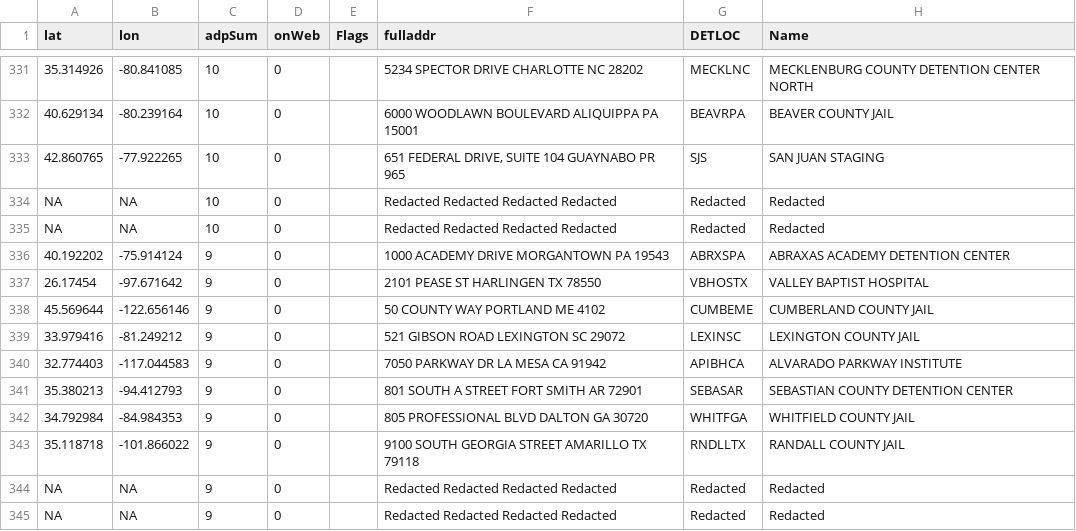
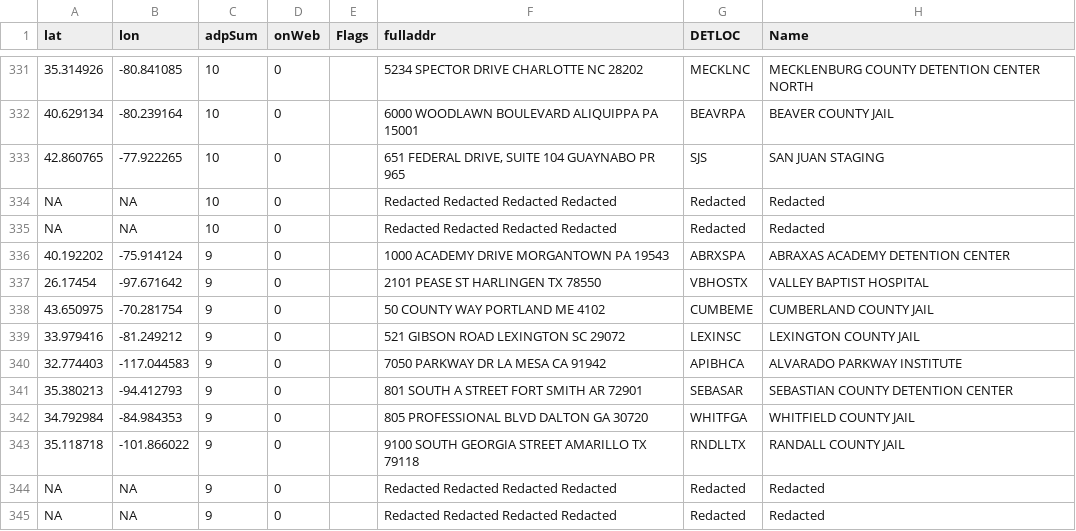
Before and after one commit to xpmethod/torn-apart, a CSV file: docs/assets/data/iceFacs.csv, drawn as a sheet; only a part is shown, gaps mark what is left out; the diff names each change by its address in the sheet, - before the commit and + after, or states it on an @@ line.

```diff
--- a/docs/assets/data/iceFacs.csv
+++ b/docs/assets/data/iceFacs.csv
-A338 (lat): 45.569644
+A338 (lat): 43.650975
-B338 (lon): -122.656146
+B338 (lon): -70.281754
```
Also changed, not shown: 2 other files.
